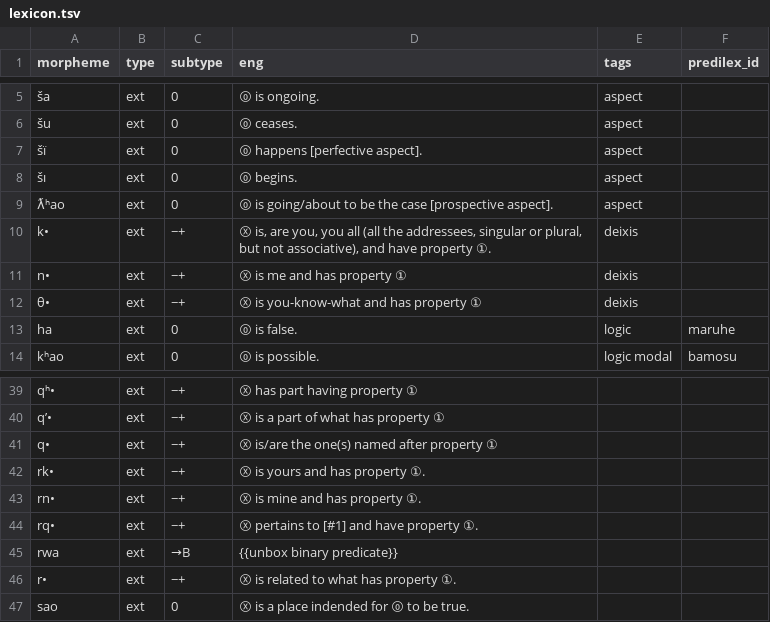
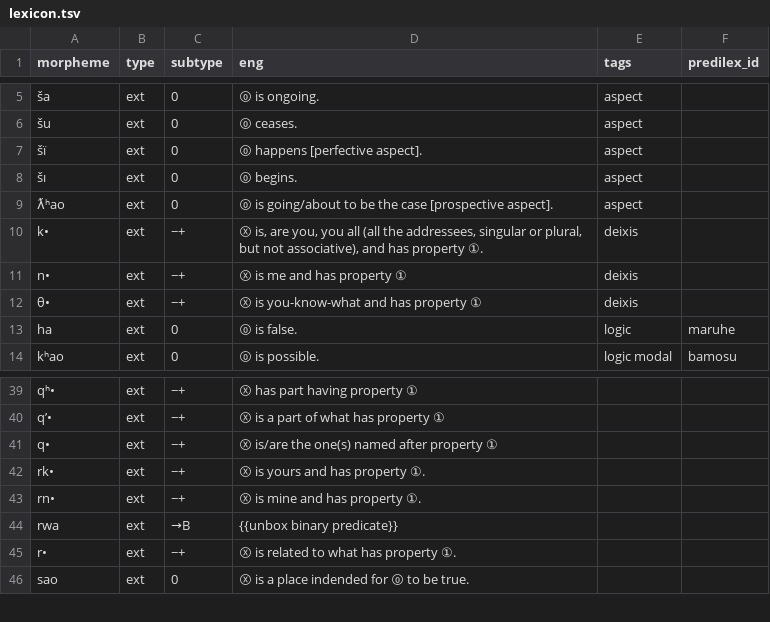
Before and after one commit to Ntsekees/Nahaiwa, a TSV file: lexicon.tsv, drawn as a sheet; only a part is shown, gaps mark what is left out; the diff names each change by its address in the sheet, - before the commit and + after, or states it on an @@ line.

Commit message:
⟦lexicon.tsv⟧: Minor fixes. ⟦grammar⟧: Moving part of the content of ⟦noun-roles.md⟧ into a new chapter ⟦subordinators.md⟧.

```diff
--- a/lexicon.tsv
+++ b/lexicon.tsv
-D10 (eng): …associative), and have property ①.
+D10 (eng): …associative), and has property ①.
-row 44: rq• | ext | −+ | Ⓧ pertains to [#1] and have property ①.
```
Also changed, not shown: 2 other files.
